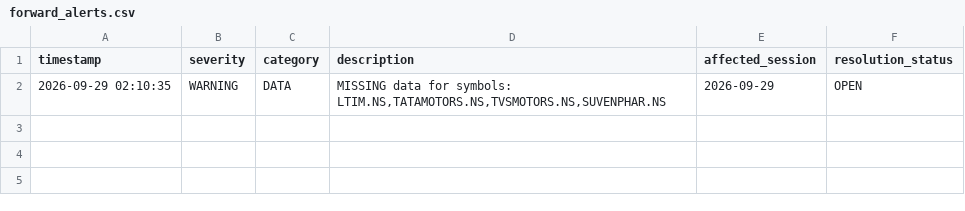
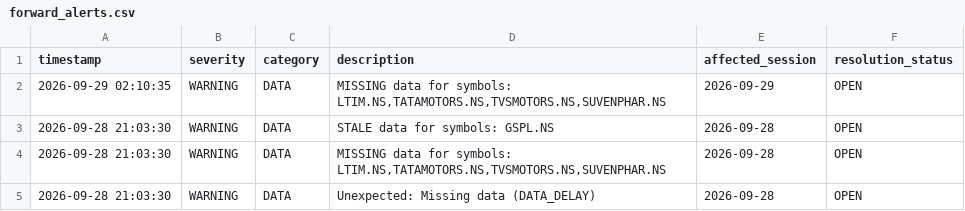
Before and after one commit to kunal-gswm/quant-strategy, a CSV file: results/forward/forward_alerts.csv, drawn as a sheet; the diff names each change by its address in the sheet, - before the commit and + after, or states it on an @@ line.

```diff
--- a/results/forward/forward_alerts.csv
+++ b/results/forward/forward_alerts.csv
+row 3: 2026-09-28 21:03:30 | WARNING | DATA | STALE data for symbols: GSPL.NS | 2026-09-28 | OPEN
+row 4: 2026-09-28 21:03:30 | WARNING | DATA | MISSING data for symbols: LTIM.NS,TATAMOTORS.NS,TVSMOTORS.NS,SUVENPHAR.NS | 2026-09-28 | OPEN
+row 5: 2026-09-28 21:03:30 | WARNING | DATA | Unexpected: Missing data (DATA_DELAY) | 2026-09-28 | OPEN
```
Also changed, not shown: results/forward/forward_runner_health.csv, 1 other file.
